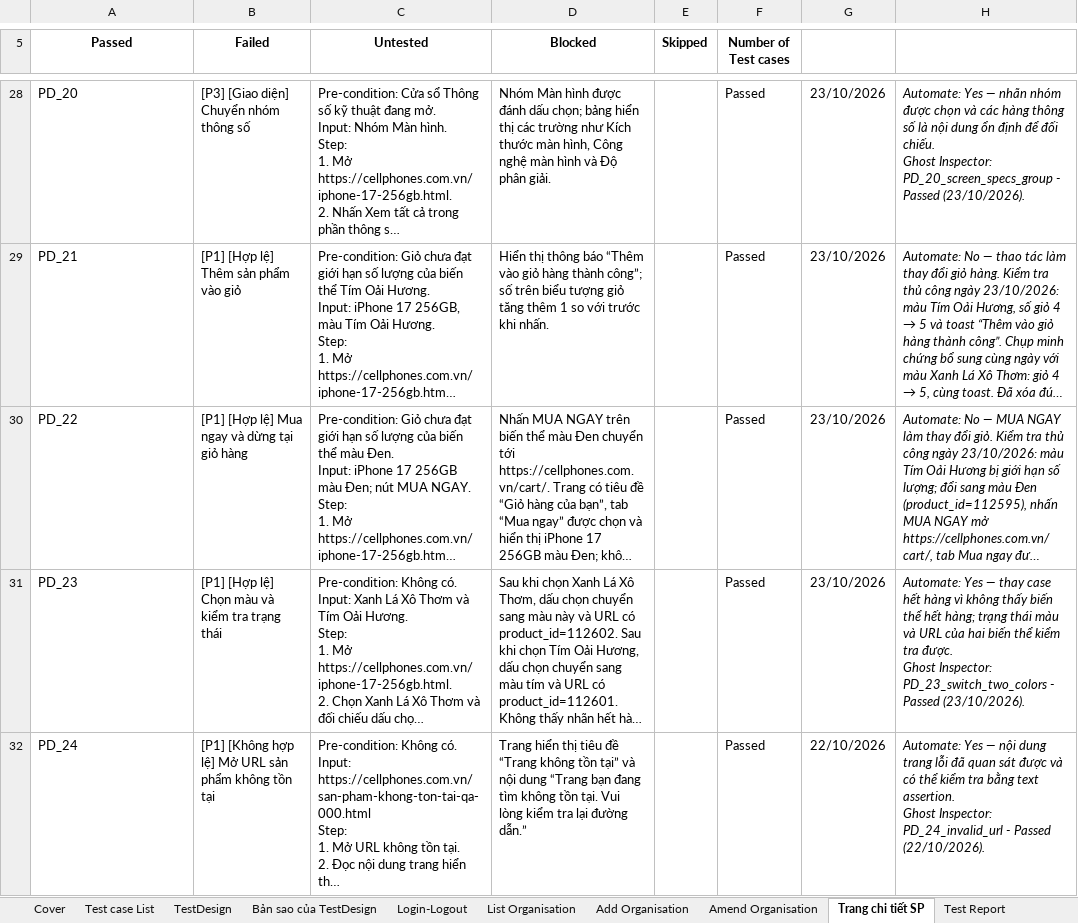
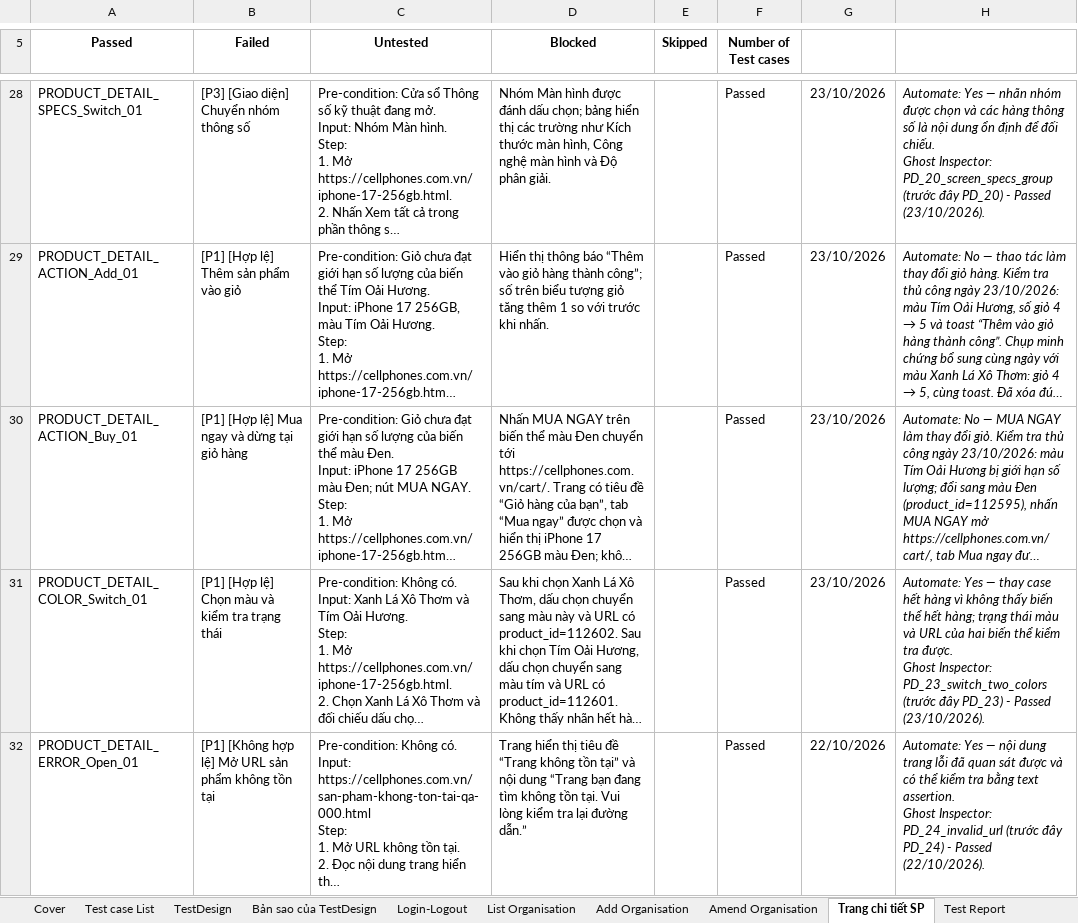
Before and after one commit to 22130243VoDaiThanhTai/CellphoneS_SoftwareTesting_Group15, an Excel workbook: testcases/Group15_22130275_TrinhQuangThong.xlsx, sheet Trang chi tiết SP, drawn as a sheet; only a part is shown, gaps mark what is left out; long unchanged cells end in …; values as stored, in another font and other column widths than the file's, no borders; table styles not drawn; the diff covers the shown part only; the diff names each change by its address in the sheet, - before the commit and + after, or states it on an @@ line.

Commit message:
Đổi mã test case trang chi tiết sản phẩm theo quy ước và cập nhật kế hoạch tự động hóa

```diff
--- a/testcases/Group15_22130275_TrinhQuangThong.xlsx (sheet Trang chi tiết SP)
+++ b/testcases/Group15_22130275_TrinhQuangThong.xlsx (sheet Trang chi tiết SP)
-A28 (Passed): PD_20
+A28 (Passed): PRODUCT_DETAIL_SPECS_Switch_01
-H28: …Inspector: PD_20_screen_specs_group - Passed…
+H28: …Inspector: PD_20_screen_specs_group (trước đây PD_20) - Passed…
-A29 (Passed): PD_21
+A29 (Passed): PRODUCT_DETAIL_ACTION_Add_01
-A30 (Passed): PD_22
+A30 (Passed): PRODUCT_DETAIL_ACTION_Buy_01
-A31 (Passed): PD_23
+A31 (Passed): PRODUCT_DETAIL_COLOR_Switch_01
-H31: …Inspector: PD_23_switch_two_colors - Passed…
+H31: …Inspector: PD_23_switch_two_colors (trước đây PD_23) - Passed…
-A32 (Passed): PD_24
+A32 (Passed): PRODUCT_DETAIL_ERROR_Open_01
-H32: …Inspector: PD_24_invalid_url - Passed…
+H32: …Inspector: PD_24_invalid_url (trước đây PD_24) - Passed…
```
Also changed, not shown: 37 edited cells elsewhere in this sheet, sheet Bản sao của TestDesign, sheet Test Report, 1 other file.
